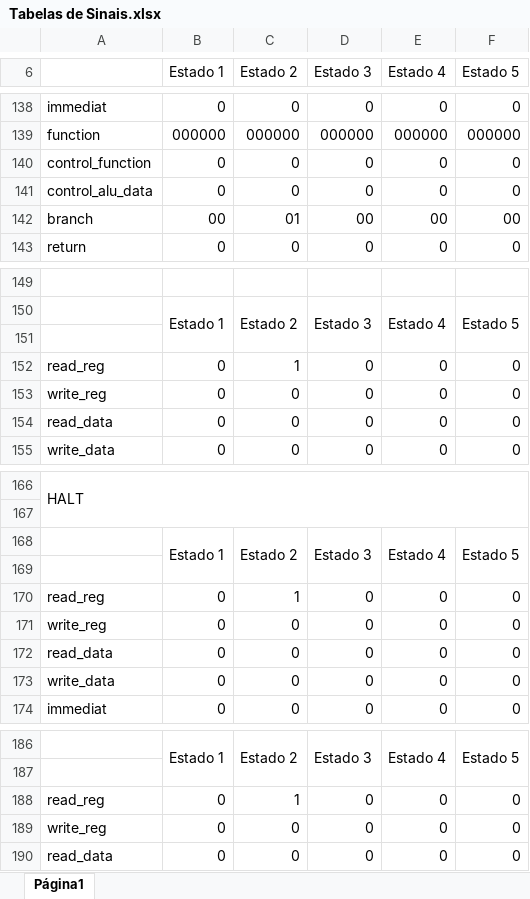
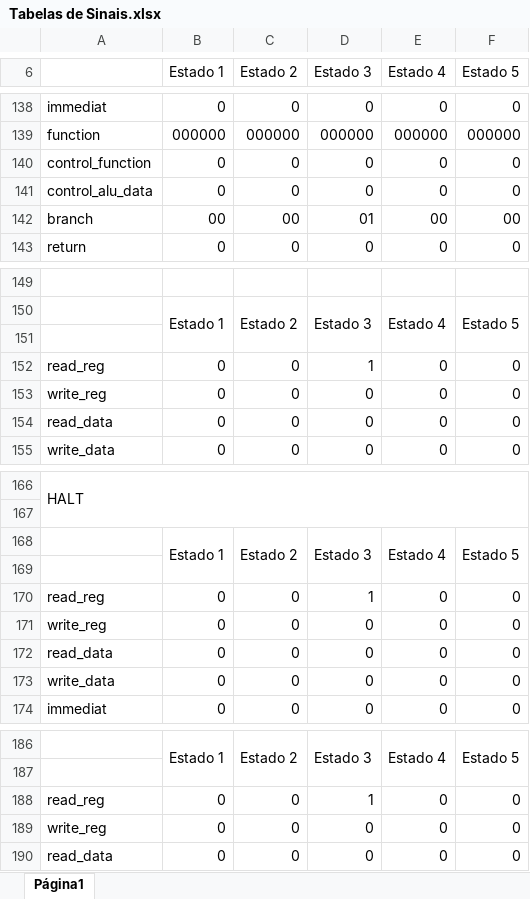
Before and after one commit to tec499-20142/t02-core-musa, an Excel workbook: doc/architecture/Tabelas de Sinais.xlsx, sheet Página1, drawn as a sheet; only a part is shown, gaps mark what is left out; values as stored, in another font and other column widths than the file's, no cell formats; charts and pictures not drawn; the diff covers the shown part only; the diff names each change by its address in the sheet, - before the commit and + after, or states it on an @@ line.

```diff
--- a/doc/architecture/Tabelas de Sinais.xlsx (sheet Página1)
+++ b/doc/architecture/Tabelas de Sinais.xlsx (sheet Página1)
-C142 (Estado 2): 01
+C142 (Estado 2): 00
-D142 (Estado 3): 00
+D142 (Estado 3): 01
-C152 (Estado 2): 1
+C152 (Estado 2): 0
-D152 (Estado 3): 0
+D152 (Estado 3): 1
-C170 (Estado 2): 1
+C170 (Estado 2): 0
-D170 (Estado 3): 0
+D170 (Estado 3): 1
-C188 (Estado 2): 1
+C188 (Estado 2): 0
-D188 (Estado 3): 0
+D188 (Estado 3): 1
```
Also changed, not shown: 20 edited cells elsewhere in this sheet, cell formats, charts or pictures.
